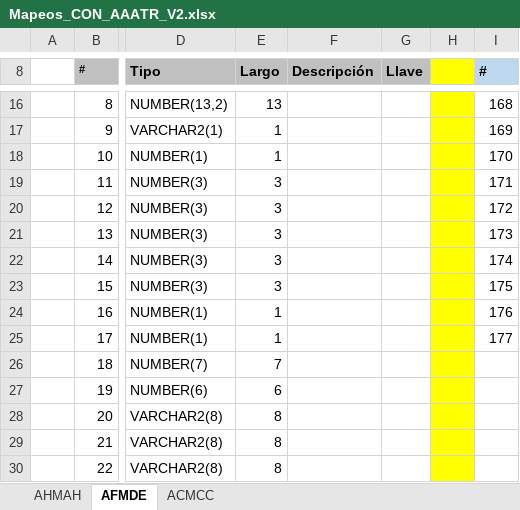
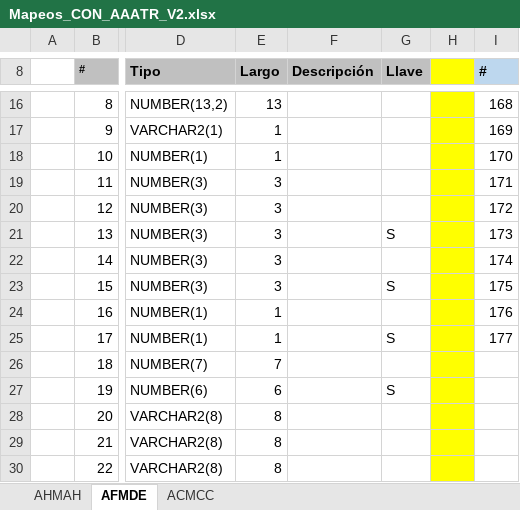
Before and after one commit to dliraFIT/dise-o-popular-dwh, an Excel workbook: AAATR/Mapeos_CON_AAATR_V2.xlsx, sheet AFMDE, drawn as a sheet; only a part is shown, gaps mark what is left out; values as stored, in another font and other column widths than the file's, no borders; the diff names each change by its address in the sheet, - before the commit and + after, or states it on an @@ line.

```diff
--- a/AAATR/Mapeos_CON_AAATR_V2.xlsx (sheet AFMDE)
+++ b/AAATR/Mapeos_CON_AAATR_V2.xlsx (sheet AFMDE)
-G21 (Llave): (empty)
+G21 (Llave): S
-G23 (Llave): (empty)
+G23 (Llave): S
-G25 (Llave): (empty)
+G25 (Llave): S
-G27 (Llave): (empty)
+G27 (Llave): S
```
Also changed, not shown: sheet AHMAH, sheet ACMCC, 1 other file.
